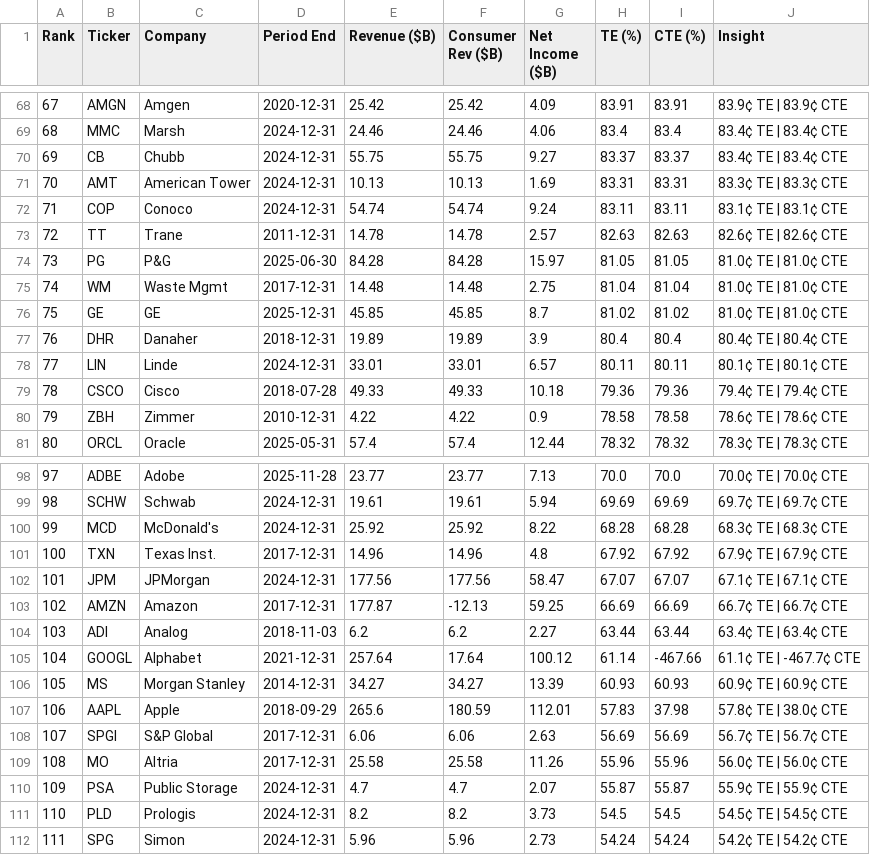
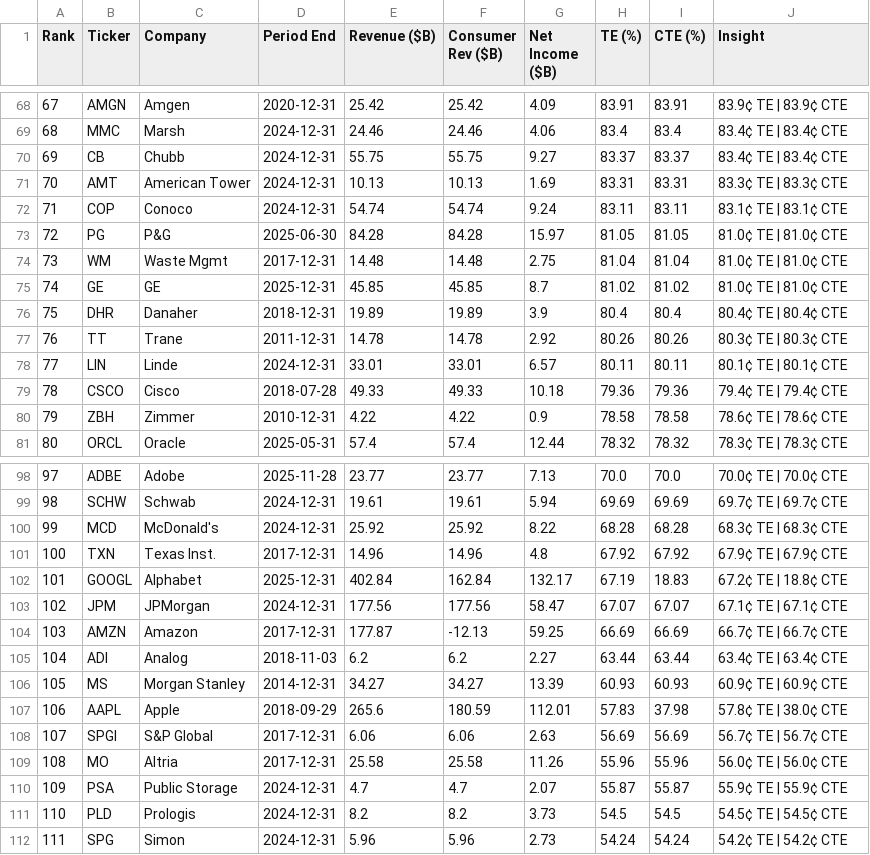
Before and after one commit to PhotodiodeAstronomy/te100-index, a CSV file: docs/te100_latest.csv, drawn as a sheet; only a part is shown, gaps mark what is left out; removed rows and columns are numbered as before the commit, all else as after; the diff names each change by its address in the sheet, - before the commit and + after, or states it on an @@ line.

```diff
--- a/docs/te100_latest.csv
+++ b/docs/te100_latest.csv
-row 73: 72 | TT | Trane | 2011-12-31 | 14.78 | 14.78 | 2.57 | 82.63 | 82.63 | 82.6¢ TE | 82.6¢ CTE
@@ column A (Rank) renumbered between rows 73 and 105 @@
+row 77: 76 | TT | Trane | 2011-12-31 | 14.78 | 14.78 | 2.92 | 80.26 | 80.26 | 80.3¢ TE | 80.3¢ CTE
+row 102: 101 | GOOGL | Alphabet | 2025-12-31 | 402.84 | 162.84 | 132.17 | 67.19 | 18.83 | 67.2¢ TE | 18.8¢ CTE
-row 105: 104 | GOOGL | Alphabet | 2021-12-31 | 257.64 | 17.64 | 100.12 | 61.14 | -467.66 | 61.1¢ TE | -467.7¢ CTE
```
Also changed, not shown: 1 other file.
